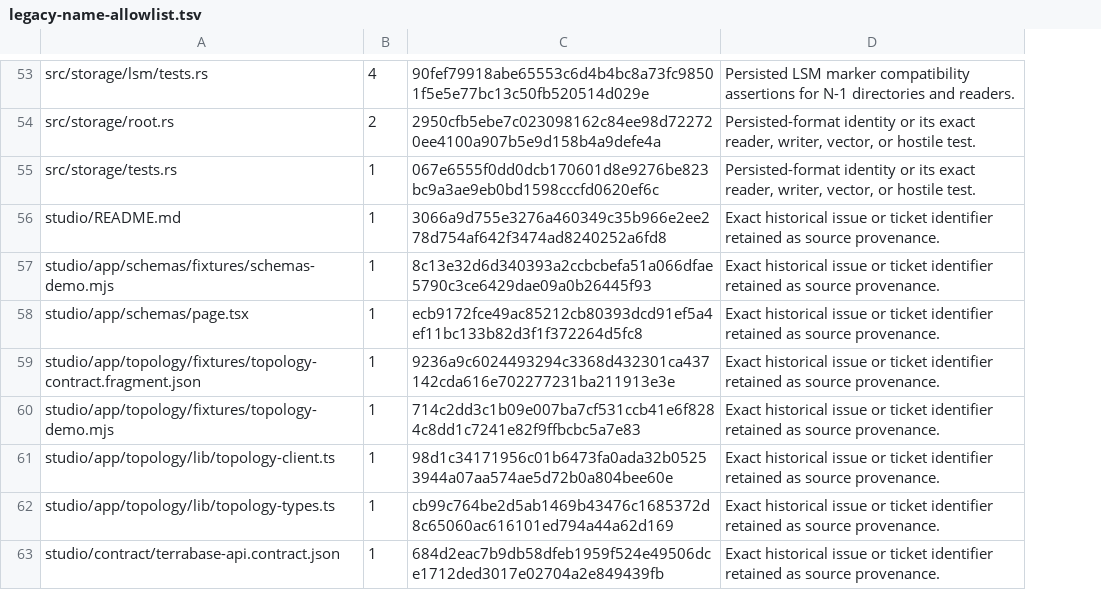
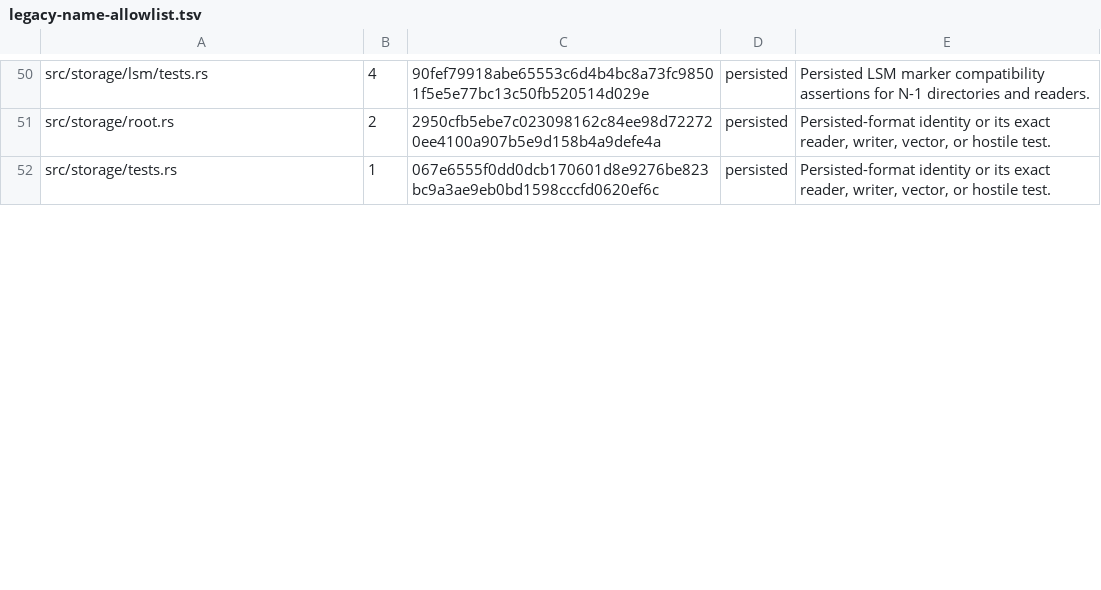
Before and after one commit to TerraScale/terrascale, a TSV file: benchmark/docs/rename/legacy-name-allowlist.tsv, drawn as a sheet; only a part is shown, gaps mark what is left out; removed rows and columns are numbered as before the commit, all else as after; the diff covers the shown part only; the diff names each change by its address in the sheet, - before the commit and + after, or states it on an @@ line.

```diff
--- a/benchmark/docs/rename/legacy-name-allowlist.tsv
+++ b/benchmark/docs/rename/legacy-name-allowlist.tsv
+column D, rows 50-52: all persisted
-row 56: studio/README.md | 1 | 3066a9d755e3276a460349c35b966e2ee278d754af642f3474ad8240252a6fd8 | Exact historical issue or ticket identifier retained as source provenance.
-row 57: studio/app/schemas/fixtures/schemas-demo.mjs | 1 | 8c13e32d6d340393a2ccbcbefa51a066dfae5790c3ce6429dae09a0b26445f93 | Exact historical issue or ticket identifier retained as source provenance.
-row 58: studio/app/schemas/page.tsx | 1 | ecb9172fce49ac85212cb80393dcd91ef5a4ef11bc133b82d3f1f372264d5fc8 | Exact historical issue or ticket identifier retained as source provenance.
-row 59: studio/app/topology/fixtures/topology-contract.fragment.json | 1 | 9236a9c6024493294c3368d432301ca437142cda616e702277231ba211913e3e | Exact historical issue or ticket identifier retained as source provenance.
-row 60: studio/app/topology/fixtures/topology-demo.mjs | 1 | 714c2dd3c1b09e007ba7cf531ccb41e6f8284c8dd1c7241e82f9ffbcbc5a7e83 | Exact historical issue or ticket identifier retained as source provenance.
-row 61: studio/app/topology/lib/topology-client.ts | 1 | 98d1c34171956c01b6473fa0ada32b05253944a07aa574ae5d72b0a804bee60e | Exact historical issue or ticket identifier retained as source provenance.
-row 62: studio/app/topology/lib/topology-types.ts | 1 | cb99c764be2d5ab1469b43476c1685372d8c65060ac616101ed794a44a62d169 | Exact historical issue or ticket identifier retained as source provenance.
-row 63: studio/contract/terrabase-api.contract.json | 1 | 684d2eac7b9db58dfeb1959f524e49506dce1712ded3017e02704a2e849439fb | Exact historical issue or ticket identifier retained as source provenance.
```
Also changed, not shown: 3 added rows, 10 removed rows and 1 edited cell elsewhere in this file, 27 other files.
